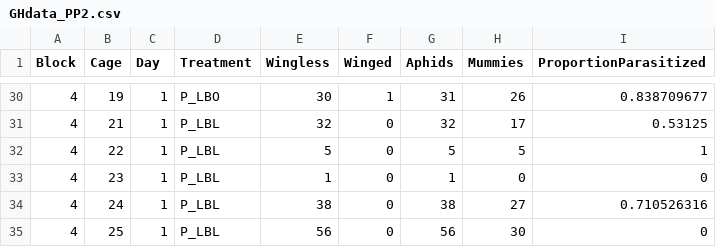
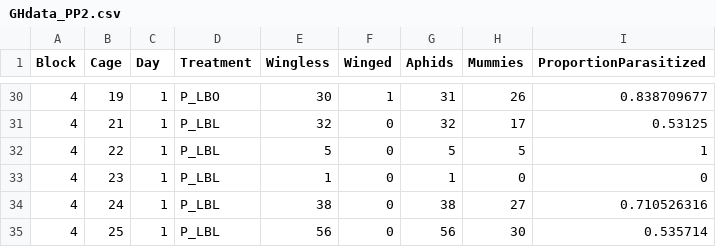
Before and after one commit to jkansdata/Ayax, a CSV file: GHdata_PP2.csv, drawn as a sheet; only a part is shown, gaps mark what is left out.

Commit message:
Update GHdata_PP2.csv

```diff
--- a/GHdata_PP2.csv
+++ b/GHdata_PP2.csv
@@ -34,2 +34,2 @@ Block,Cage,Day,Treatment,Wingless,Winged,Aphids,Mummies,ProportionParasitized
 4,24,1,P_LBL,38,0,38,27,0.710526316
-4,25,1,P_LBL,56,0,56,30,0
+4,25,1,P_LBL,56,0,56,30,0.535714
```
